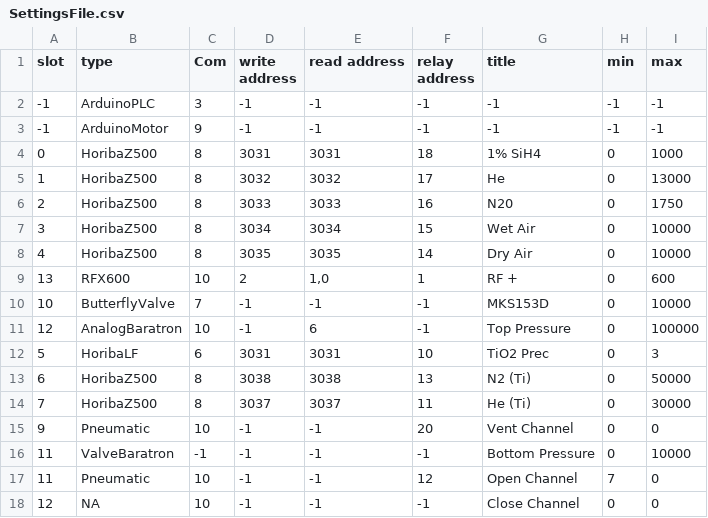
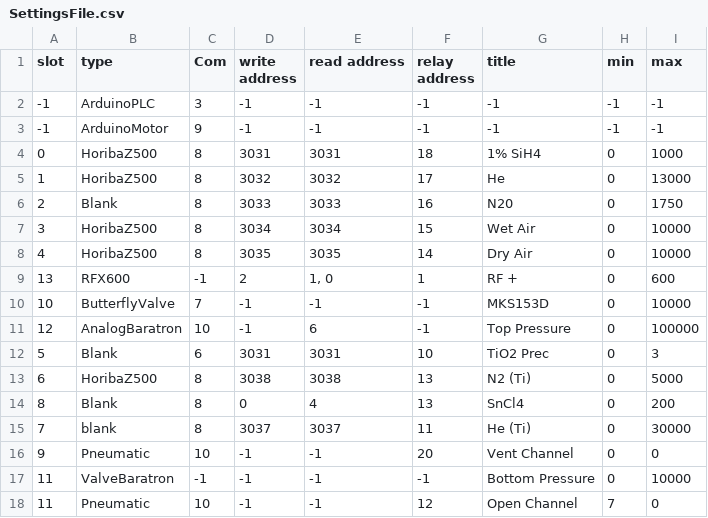
Before and after one commit to pfirth/AIDA_Software, a CSV file: SettingsFile.csv, drawn as a sheet; only a part is shown; the shorter side is filled out with more unchanged rows.

```diff
--- a/SettingsFile.csv
+++ b/SettingsFile.csv
@@ -5,7 +5,6 @@ slot,type,Com,write address,read address,relay address,title,min,max
 1,HoribaZ500,8,3032,3032,17,He,0,13000
-2,HoribaZ500,8,3033,3033,16,N20,0,1750
+2,Blank,8,3033,3033,16,N20,0,1750
 3,HoribaZ500,8,3034,3034,15,Wet Air,0,10000
 4,HoribaZ500,8,3035,3035,14,Dry Air,0,10000
-13,RFX600,"10
-",2,"1,0",1,RF +,0,600
+13,RFX600,-1,2,"1, 0",1,RF +,0,600
 10,ButterflyValve,7,-1,"-1
@@ -14,5 +13,8 @@ slot,type,Com,write address,read address,relay address,title,min,max
 12,AnalogBaratron,10,-1,6,-1,Top Pressure,0,100000
-5,HoribaLF,6,3031,3031,10,TiO2 Prec,0,3
-6,HoribaZ500,8,3038,3038,13,N2 (Ti),0,50000
-7,HoribaZ500,8,3037,3037,11,He (Ti),0,30000
+5,Blank,6,3031,3031,10,TiO2 Prec,0,3
+6,HoribaZ500,8,3038,3038,13,N2 (Ti),0,5000
+8,"Blank
+",8,0,4,13,SnCl4,0,200
+7,"blank
+",8,3037,3037,11,He (Ti),0,30000
 9,Pneumatic,"10
```
Also changed, not shown: 5 other files.
